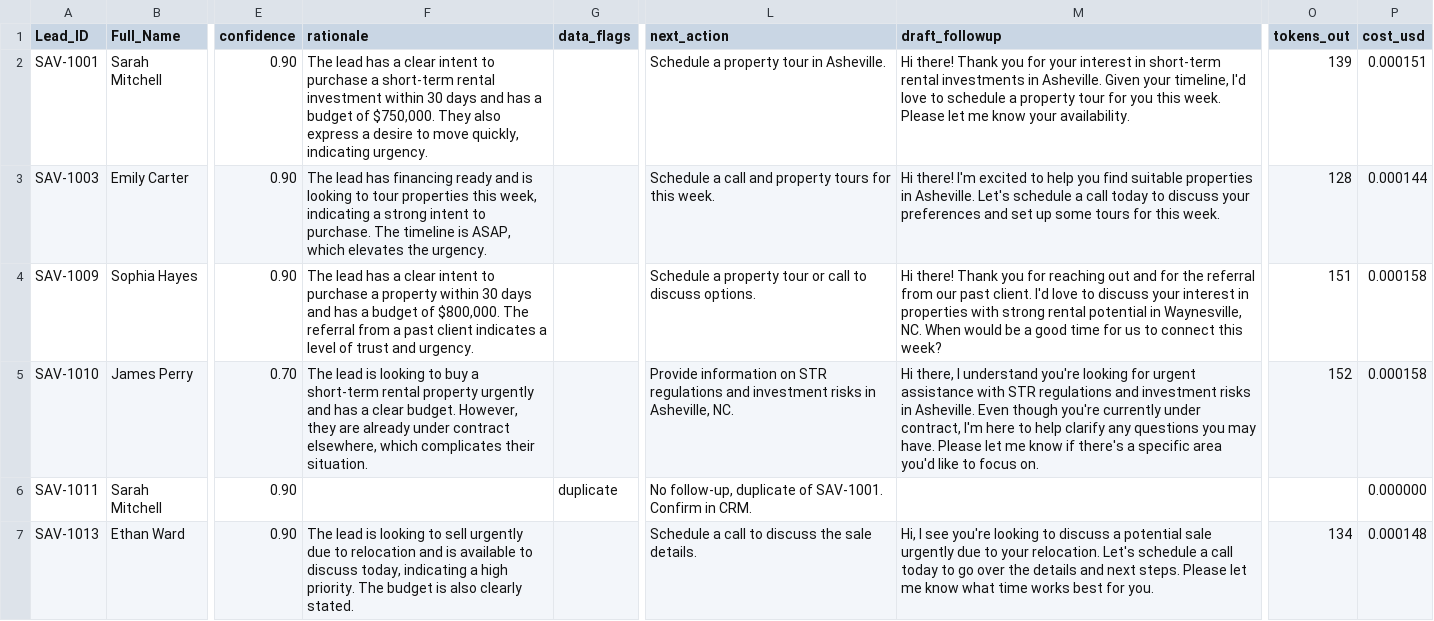
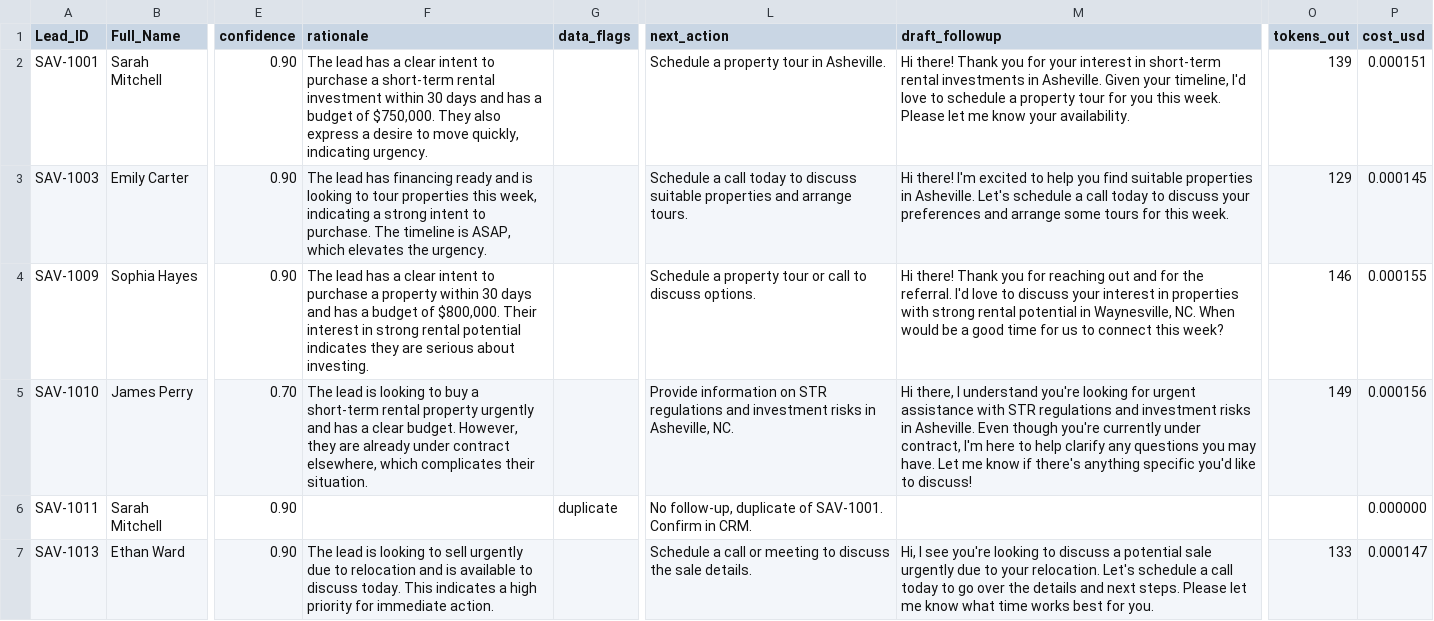
Before and after one commit to carlicode/Savvy_Practical_Assesment, a CSV file: output/processed_leads.csv, drawn as a sheet; only a part is shown, gaps mark what is left out; the diff covers the shown part only; the diff names each change by its address in the sheet, - before the commit and + after, or states it on an @@ line.

```diff
--- a/output/processed_leads.csv
+++ b/output/processed_leads.csv
-L3 (next_action): …a call and property tours for this week.
+L3 (next_action): …a call today to discuss suitable properties and arrange tours.
-M3 (draft_followup): …preferences and set up some tours…
+M3 (draft_followup): …preferences and arrange some tours…
-O3 (tokens_out): 128
+O3 (tokens_out): 129
-P3 (cost_usd): 0.000144
+P3 (cost_usd): 0.000145
-F4 (rationale): …of $800,000. The referral from a past client indicates a level of trust and urgency.
+F4 (rationale): …of $800,000. Their interest in strong rental potential indicates they are serious about investing.
-M4 (draft_followup): …for the referral from our past client. I'd love…
+M4 (draft_followup): …for the referral. I'd love…
-O4 (tokens_out): 151
+O4 (tokens_out): 146
-P4 (cost_usd): 0.000158
+P4 (cost_usd): 0.000155
-M5 (draft_followup): …may have. Please let me know if there's a specific area you'd like to focus on.
+M5 (draft_followup): …may have. Let me know if there's anything specific you'd like to discuss!
-O5 (tokens_out): 152
+O5 (tokens_out): 149
-P5 (cost_usd): 0.000158
+P5 (cost_usd): 0.000156
-F7 (rationale): …to discuss today, indicating a high priority. The budget is also clearly stated.
+F7 (rationale): …to discuss today. This indicates a high priority for immediate action.
-L7 (next_action): …a call to discuss…
+L7 (next_action): …a call or meeting to discuss…
-O7 (tokens_out): 134
+O7 (tokens_out): 133
-P7 (cost_usd): 0.000148
+P7 (cost_usd): 0.000147
```
Also changed, not shown: 51 edited cells elsewhere in this file, 10 other files.
